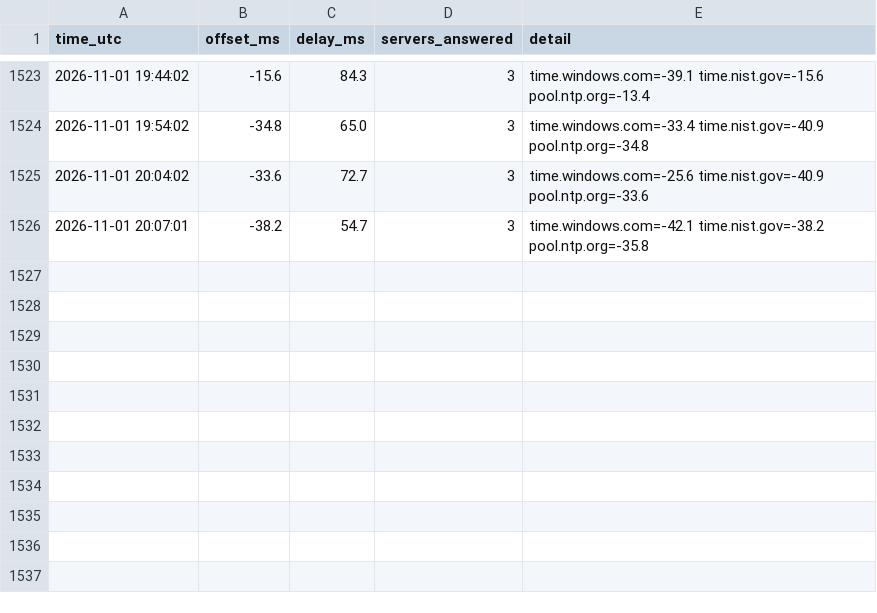
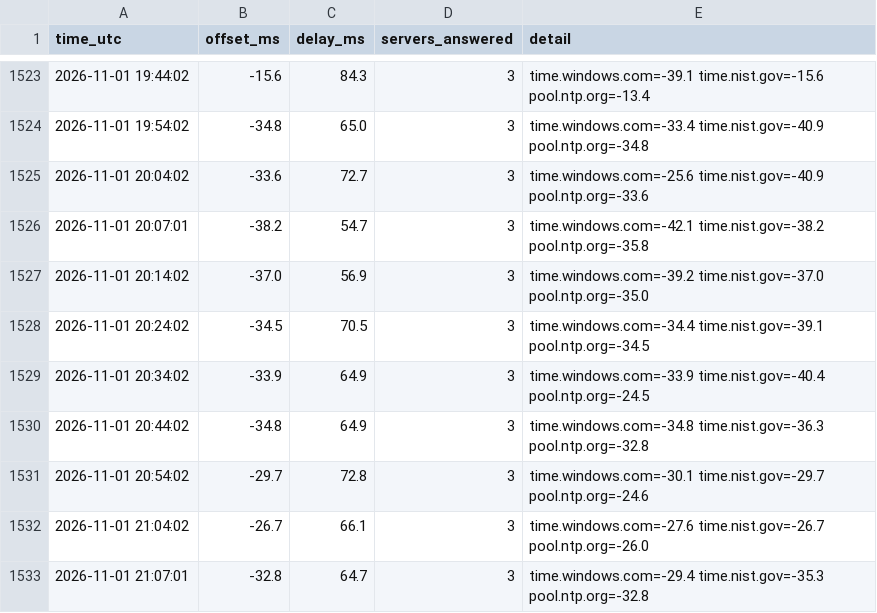
Before and after one commit to Linderwow/NoiseArea, a CSV file: nt8/agent_exports/records/clock_offset.csv, drawn as a sheet; only a part is shown, gaps mark what is left out; the diff names each change by its address in the sheet, - before the commit and + after, or states it on an @@ line.

Commit message:
Auto-sync from live: 1 file(s) - clock_offset.csv
Verified before commit: secrets, sync corruption, python/json, append-only ledgers.
Committed by tools/autopush.py.

```diff
--- a/nt8/agent_exports/records/clock_offset.csv
+++ b/nt8/agent_exports/records/clock_offset.csv
+row 1527: 2026-11-01 20:14:02 | -37.0 | 56.9 | 3 | time.windows.com=-39.2 time.nist.gov=-37.0 pool.ntp.org=-35.0
+row 1528: 2026-11-01 20:24:02 | -34.5 | 70.5 | 3 | time.windows.com=-34.4 time.nist.gov=-39.1 pool.ntp.org=-34.5
+row 1529: 2026-11-01 20:34:02 | -33.9 | 64.9 | 3 | time.windows.com=-33.9 time.nist.gov=-40.4 pool.ntp.org=-24.5
+row 1530: 2026-11-01 20:44:02 | -34.8 | 64.9 | 3 | time.windows.com=-34.8 time.nist.gov=-36.3 pool.ntp.org=-32.8
+row 1531: 2026-11-01 20:54:02 | -29.7 | 72.8 | 3 | time.windows.com=-30.1 time.nist.gov=-29.7 pool.ntp.org=-24.6
+row 1532: 2026-11-01 21:04:02 | -26.7 | 66.1 | 3 | time.windows.com=-27.6 time.nist.gov=-26.7 pool.ntp.org=-26.0
+row 1533: 2026-11-01 21:07:01 | -32.8 | 64.7 | 3 | time.windows.com=-29.4 time.nist.gov=-35.3 pool.ntp.org=-32.8
```
